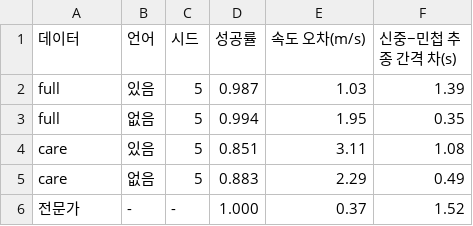
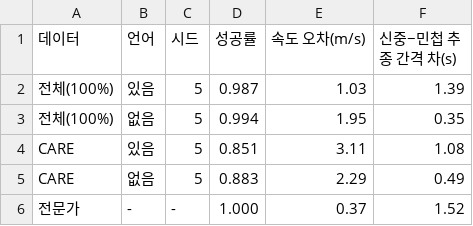
Before and after one commit to yechan1177/cnn_GRU, a CSV file: experiments/exp_120_vla_v3/summary/tables/v3_language_cf.csv, drawn as a sheet.

```diff
--- a/experiments/exp_120_vla_v3/summary/tables/v3_language_cf.csv
+++ b/experiments/exp_120_vla_v3/summary/tables/v3_language_cf.csv
@@ -1,6 +1,6 @@
 데이터,언어,시드,성공률,속도 오차(m/s),신중−민첩 추종 간격 차(s)
-full,있음,5,0.987,1.03,1.39
-full,없음,5,0.994,1.95,0.35
-care,있음,5,0.851,3.11,1.08
-care,없음,5,0.883,2.29,0.49
+전체(100%),있음,5,0.987,1.03,1.39
+전체(100%),없음,5,0.994,1.95,0.35
+CARE,있음,5,0.851,3.11,1.08
+CARE,없음,5,0.883,2.29,0.49
 전문가,-,-,1.000,0.37,1.52
```
Also changed, not shown: experiments/exp_120_vla_v3/summary/tables/v3_comma.csv, experiments/exp_130_vla_v4/summary/tables/v4_dev.csv, 19 other files.
